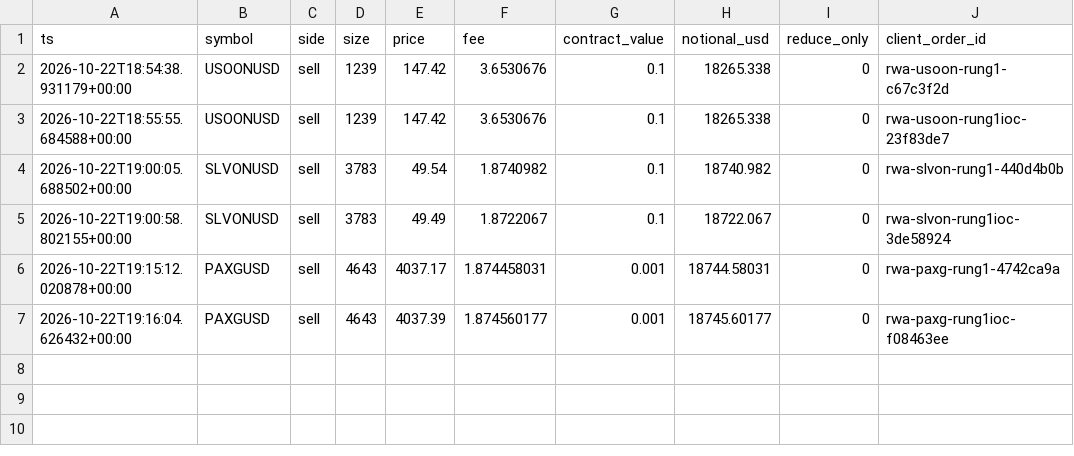
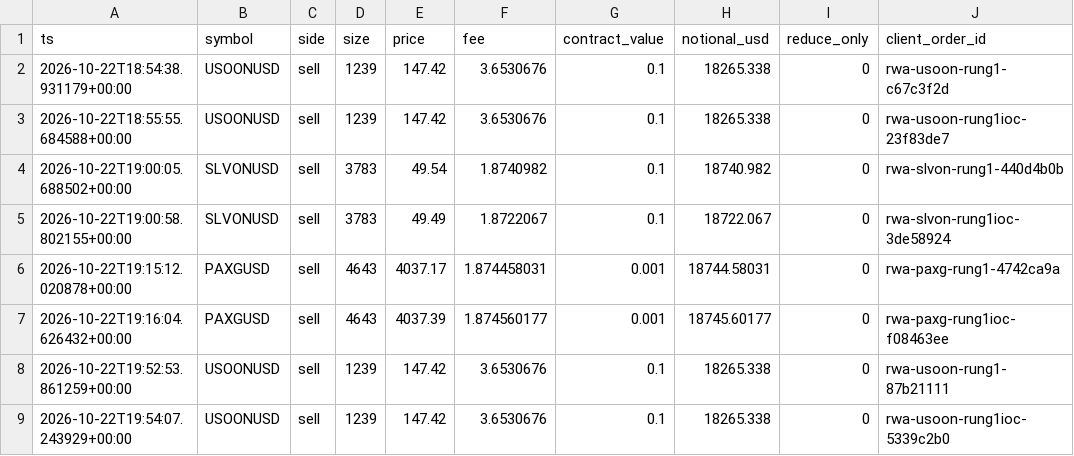
Before and after one commit to 10vulture1005/fund_manager, a CSV file: paper/rwa_positional/trades.csv, drawn as a sheet; the diff names each change by its address in the sheet, - before the commit and + after, or states it on an @@ line.

```diff
--- a/paper/rwa_positional/trades.csv
+++ b/paper/rwa_positional/trades.csv
+row 8: 2026-10-22T19:52:53.861259+00:00 | USOONUSD | sell | 1239 | 147.42 | 3.6530676 | 0.1 | 18265.338 | 0 | rwa-usoon-rung1-87b21111
+row 9: 2026-10-22T19:54:07.243929+00:00 | USOONUSD | sell | 1239 | 147.42 | 3.6530676 | 0.1 | 18265.338 | 0 | rwa-usoon-rung1ioc-5339c2b0
```
Also changed, not shown: paper/rwa_positional/daily.csv, 2 other files.
